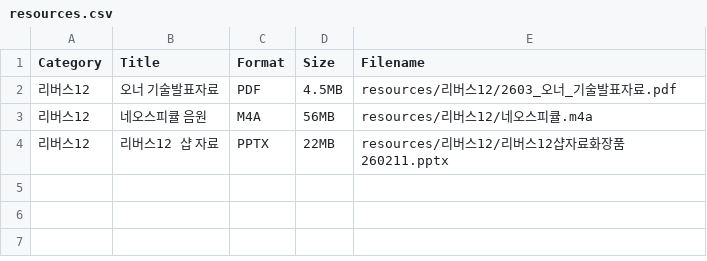
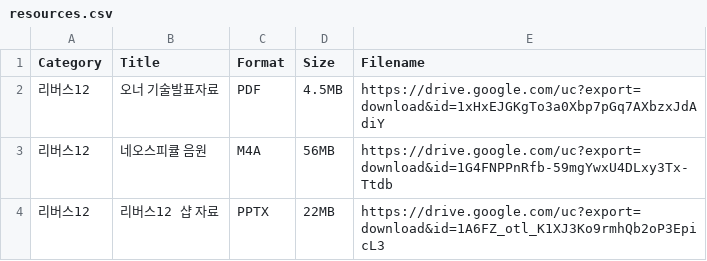
Before and after one commit to hahahehedp-bot/owner-agent, a CSV file: data/resources.csv, drawn as a sheet.

```diff
--- a/data/resources.csv
+++ b/data/resources.csv
@@ -1,4 +1,4 @@
 Category,Title,Format,Size,Filename
-리버스12,오너 기술발표자료,PDF,4.5MB,resources/리버스12/2603_오너_기술발표자료.pdf
-리버스12,네오스피큘 음원,M4A,56MB,resources/리버스12/네오스피큘.m4a
-리버스12,리버스12 샵 자료,PPTX,22MB,resources/리버스12/리버스12샵자료화장품260211.pptx
+리버스12,오너 기술발표자료,PDF,4.5MB,https://drive.google.com/uc?export=download&id=1xHxEJGKgTo3a0Xbp7pGq7AXbzxJdAdiY
+리버스12,네오스피큘 음원,M4A,56MB,https://drive.google.com/uc?export=download&id=1G4FNPPnRfb-59mgYwxU4DLxy3Tx-Ttdb
+리버스12,리버스12 샵 자료,PPTX,22MB,https://drive.google.com/uc?export=download&id=1A6FZ_otl_K1XJ3Ko9rmhQb2oP3EpicL3
```
Also changed, not shown: 1 other file.
